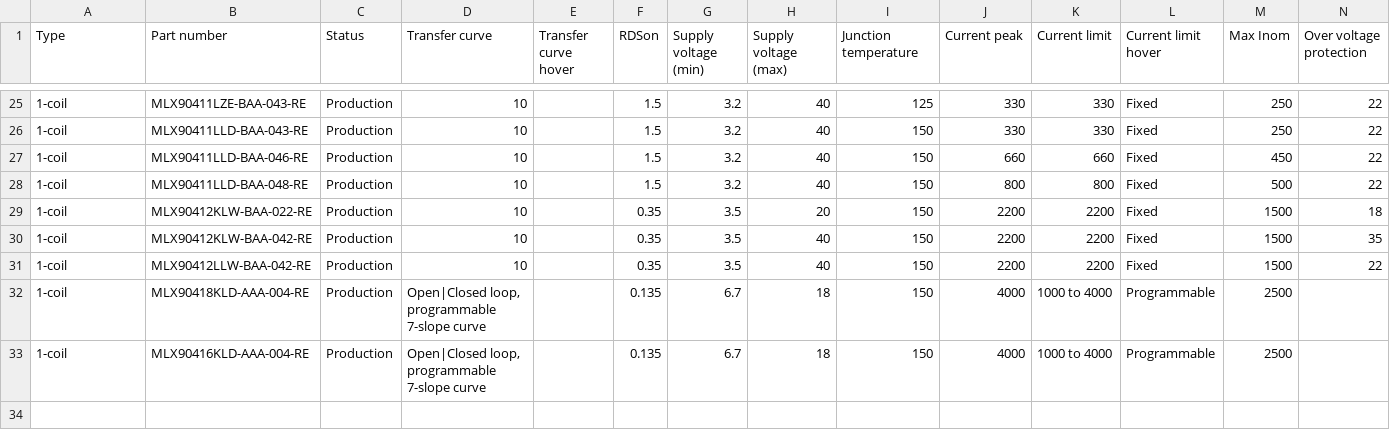
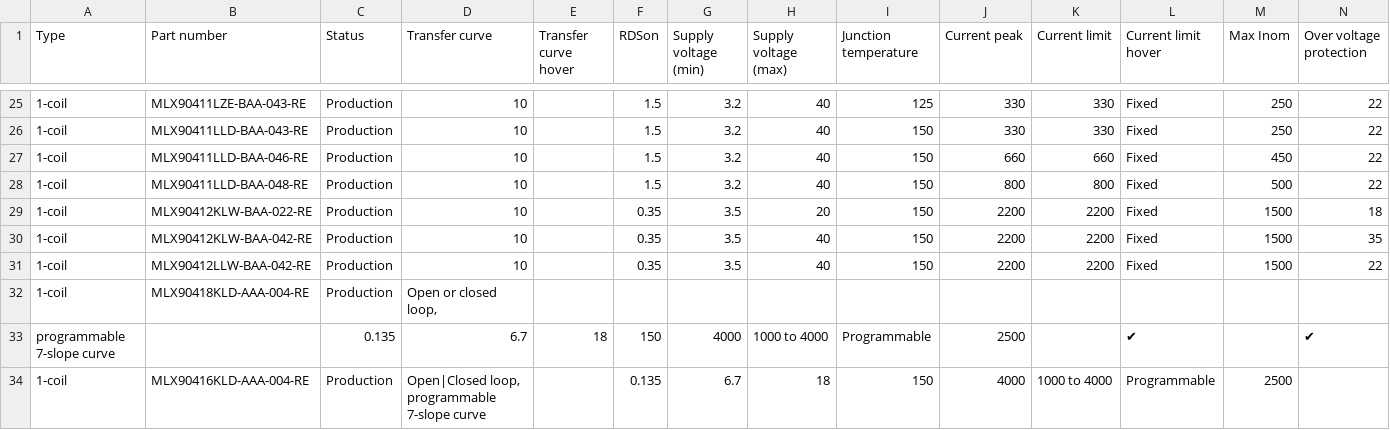
Before and after one commit to MelexisBC/Wizard--Fan-Pump-Driver-ICs-Data, a CSV file: Fan-Pump-Driver-ICs-Wizard-Data.csv, drawn as a sheet; only a part is shown, gaps mark what is left out; removed rows and columns are numbered as before the commit, all else as after; rows hold the shown columns only; the diff names each change by its address in the sheet, - before the commit and + after, or states it on an @@ line.

Commit message:
Wizard - Fan and pump driver ICs - Google sheet updated

```diff
--- a/Fan-Pump-Driver-ICs-Wizard-Data.csv
+++ b/Fan-Pump-Driver-ICs-Wizard-Data.csv
-row 32: 1-coil | MLX90418KLD-AAA-004-RE | Production | Open|Closed loop, programmable 7-slope curve |  | 0.135 | 6.7 | 18 | 150 | 4000 | 1000 to 4000 | Programmable | 2500
+row 32: 1-coil | MLX90418KLD-AAA-004-RE | Production | Open or closed loop,
+row 33: programmable 7-slope curve |  | 0.135 | 6.7 | 18 | 150 | 4000 | 1000 to 4000 | Programmable | 2500 |  | ✔ |  | ✔
```
